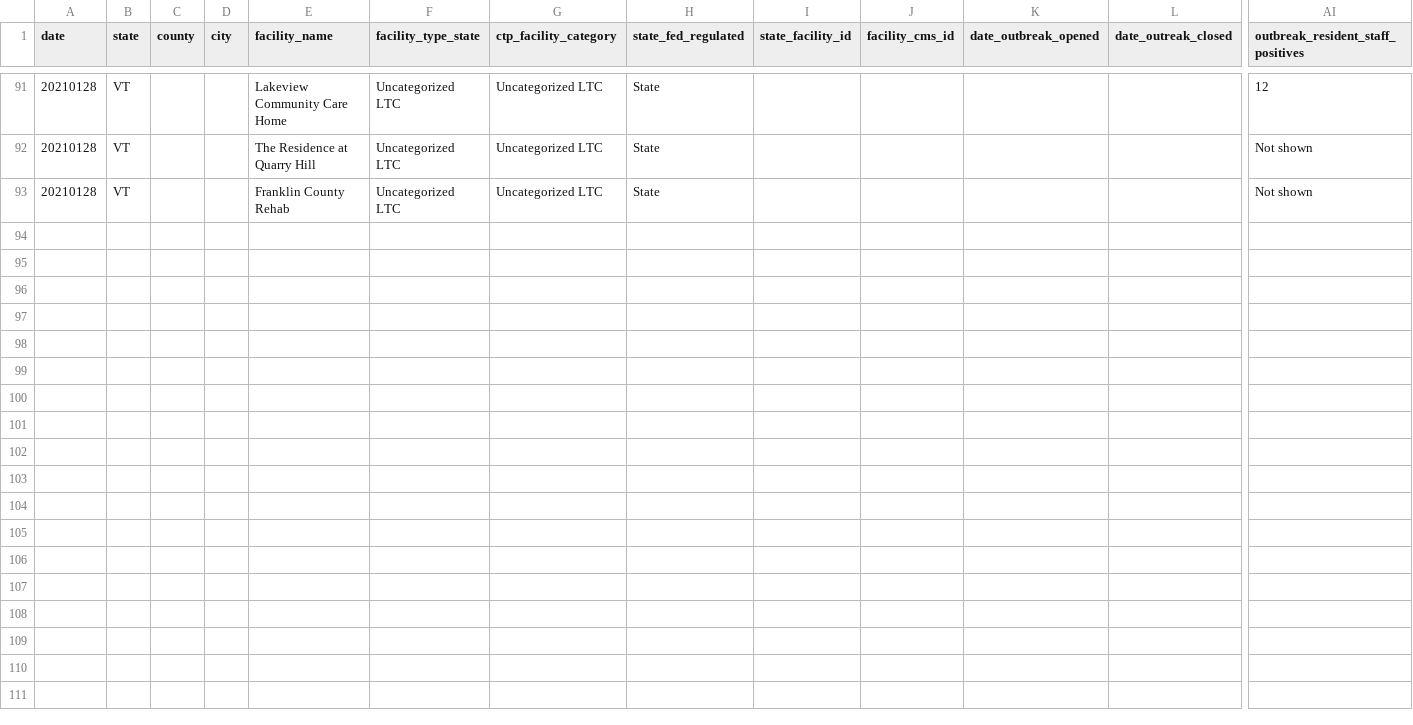
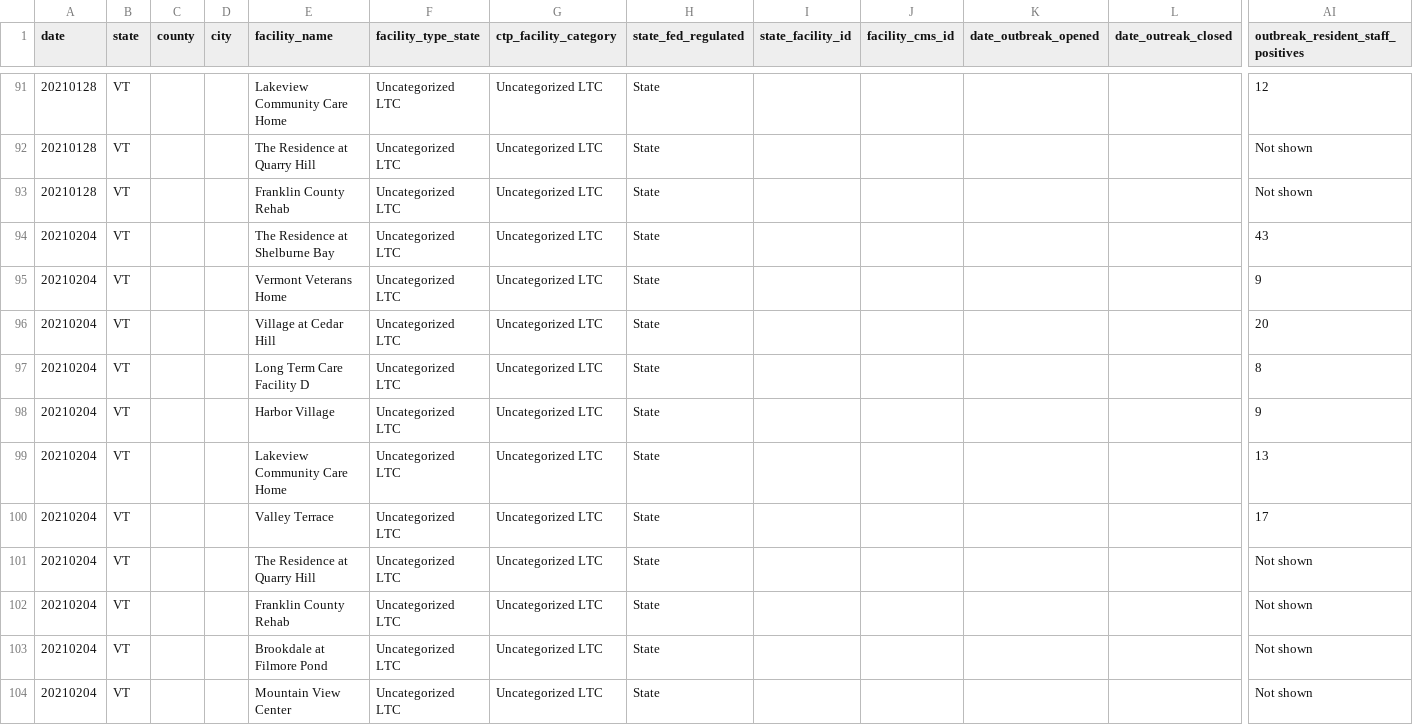
Before and after one commit to COVID19Tracking/long-term-care-data, a CSV file: facilities_vt.csv, drawn as a sheet; only a part is shown, gaps mark what is left out; rows hold the shown columns only; the diff names each change by its address in the sheet, - before the commit and + after, or states it on an @@ line.

```diff
--- a/facilities_vt.csv
+++ b/facilities_vt.csv
+row 94: 20210204 | VT |  |  | The Residence at Shelburne Bay | Uncategorized LTC | Uncategorized LTC | State |  |  |  |  | 43
+row 95: 20210204 | VT |  |  | Vermont Veterans Home | Uncategorized LTC | Uncategorized LTC | State |  |  |  |  | 9
+row 96: 20210204 | VT |  |  | Village at Cedar Hill | Uncategorized LTC | Uncategorized LTC | State |  |  |  |  | 20
+row 97: 20210204 | VT |  |  | Long Term Care Facility D | Uncategorized LTC | Uncategorized LTC | State |  |  |  |  | 8
+row 98: 20210204 | VT |  |  | Harbor Village | Uncategorized LTC | Uncategorized LTC | State |  |  |  |  | 9
+row 99: 20210204 | VT |  |  | Lakeview Community Care Home | Uncategorized LTC | Uncategorized LTC | State |  |  |  |  | 13
+row 100: 20210204 | VT |  |  | Valley Terrace | Uncategorized LTC | Uncategorized LTC | State |  |  |  |  | 17
+row 101: 20210204 | VT |  |  | The Residence at Quarry Hill | Uncategorized LTC | Uncategorized LTC | State |  |  |  |  | Not shown
+row 102: 20210204 | VT |  |  | Franklin County Rehab | Uncategorized LTC | Uncategorized LTC | State |  |  |  |  | Not shown
+row 103: 20210204 | VT |  |  | Brookdale at Filmore Pond | Uncategorized LTC | Uncategorized LTC | State |  |  |  |  | Not shown
+row 104: 20210204 | VT |  |  | Mountain View Center | Uncategorized LTC | Uncategorized LTC | State |  |  |  |  | Not shown
```
Also changed, not shown: facilities_dc.csv, facilities_hi.csv, 24 other files.
